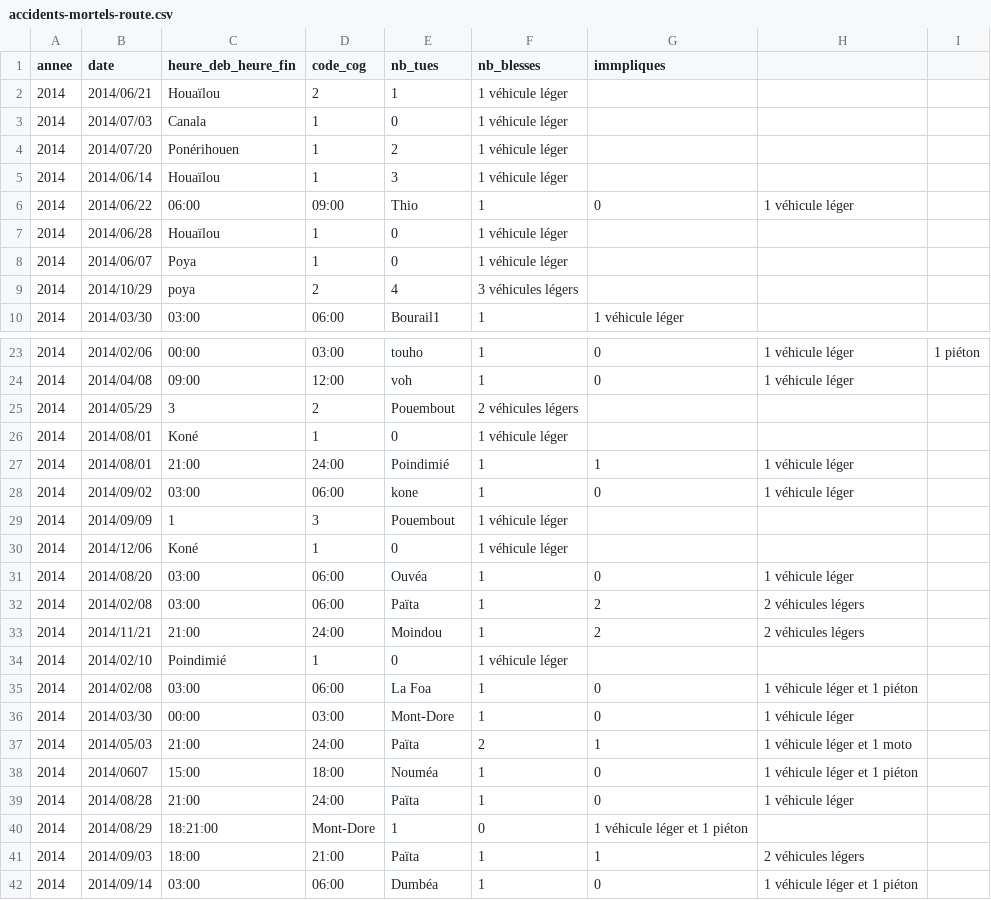
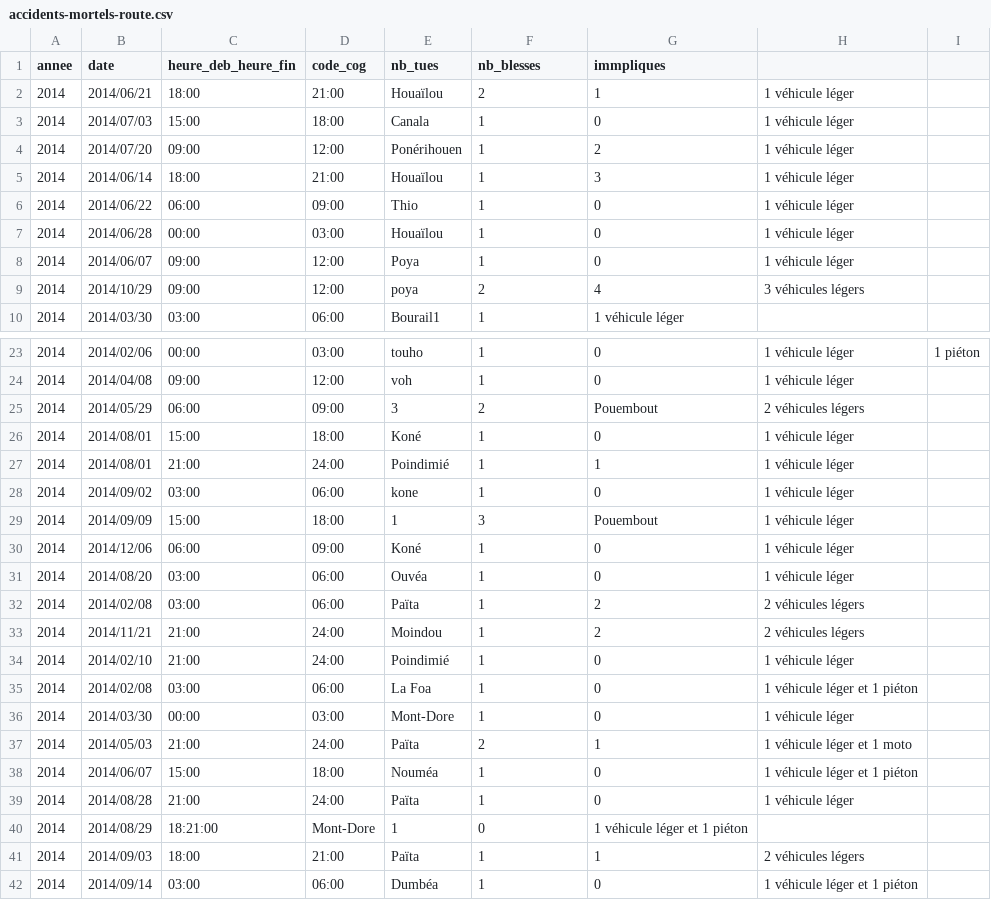
Before and after one commit to adriens/odata-ncl, a CSV file: data/accidents-mortels-route/accidents-mortels-route.csv, drawn as a sheet; only a part is shown, gaps mark what is left out; the diff covers the shown part only.

Commit message:
Fixes pour 2014

```diff
--- a/data/accidents-mortels-route/accidents-mortels-route.csv
+++ b/data/accidents-mortels-route/accidents-mortels-route.csv
@@ -1,10 +1,10 @@
 annee,date,heure_deb_heure_fin,code_cog,nb_tues,nb_blesses,immpliques
-2014,2014/06/21,Houaïlou,2,1,1 véhicule léger
-2014,2014/07/03,Canala,1,0,1 véhicule léger
-2014,2014/07/20,Ponérihouen,1,2,1 véhicule léger
-2014,2014/06/14,Houaïlou,1,3,1 véhicule léger
+2014,2014/06/21,18:00,21:00,Houaïlou,2,1,1 véhicule léger
+2014,2014/07/03,15:00,18:00,Canala,1,0,1 véhicule léger
+2014,2014/07/20,09:00,12:00,Ponérihouen,1,2,1 véhicule léger
+2014,2014/06/14,18:00,21:00,Houaïlou,1,3,1 véhicule léger
 2014,2014/06/22,06:00,09:00,Thio,1,0,1 véhicule léger
-2014,2014/06/28,Houaïlou,1,0,1 véhicule léger
-2014,2014/06/07,Poya,1,0,1 véhicule léger
-2014,2014/10/29,poya,2,4, 3 véhicules légers
+2014,2014/06/28,00:00,03:00,Houaïlou,1,0,1 véhicule léger
+2014,2014/06/07,09:00,12:00,Poya,1,0,1 véhicule léger
+2014,2014/10/29,09:00,12:00,poya,2,4, 3 véhicules légers
 2014,2014/03/30,03:00,06:00,Bourail1,1,1 véhicule léger
@@ -24,8 +24,8 @@ annee,date,heure_deb_heure_fin,code_cog,nb_tues,nb_blesses,immpliques
 2014,2014/04/08,09:00,12:00,voh,1,0,1 véhicule léger
-2014,2014/05/29,3,2,Pouembout,2 véhicules légers
-2014,2014/08/01,Koné,1,0,1 véhicule léger
+2014,2014/05/29,06:00,09:00,3,2,Pouembout,2 véhicules légers
+2014,2014/08/01,15:00,18:00,Koné,1,0,1 véhicule léger
 2014,2014/08/01,21:00,24:00,Poindimié,1,1,1 véhicule léger
 2014,2014/09/02,03:00,06:00,kone,1,0,1 véhicule léger
-2014,2014/09/09,1,3,Pouembout,1 véhicule léger
-2014,2014/12/06,Koné,1,0,1 véhicule léger
+2014,2014/09/09,15:00,18:00,1,3,Pouembout,1 véhicule léger
+2014,2014/12/06,06:00,09:00,Koné,1,0,1 véhicule léger
 2014,2014/08/20,03:00,06:00,Ouvéa,1,0,1 véhicule léger
@@ -33,3 +33,3 @@ annee,date,heure_deb_heure_fin,code_cog,nb_tues,nb_blesses,immpliques
 2014,2014/11/21,21:00,24:00,Moindou,1,2,2 véhicules légers
-2014,2014/02/10,Poindimié,1,0,1 véhicule léger
+2014,2014/02/10,21:00,24:00,Poindimié,1,0,1 véhicule léger
 2014,2014/02/08,03:00,06:00,La Foa,1,0,1 véhicule léger et 1 piéton
@@ -37,3 +37,3 @@ annee,date,heure_deb_heure_fin,code_cog,nb_tues,nb_blesses,immpliques
 2014,2014/05/03,21:00,24:00,Païta,2,1,1 véhicule léger et 1 moto
-2014,2014/0607,15:00,18:00,Nouméa,1,0,1 véhicule léger et 1 piéton
+2014,2014/06/07,15:00,18:00,Nouméa,1,0,1 véhicule léger et 1 piéton
 2014,2014/08/28,21:00,24:00,Païta,1,0,1 véhicule léger
```
Also changed, not shown: 2 edited cells elsewhere in this file.
